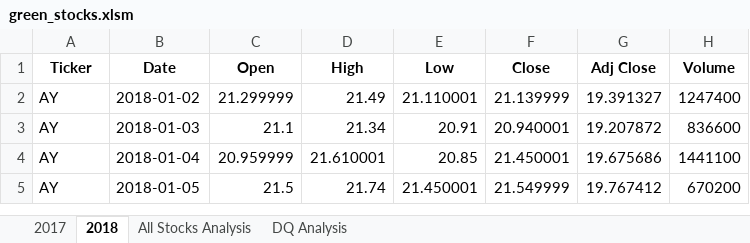
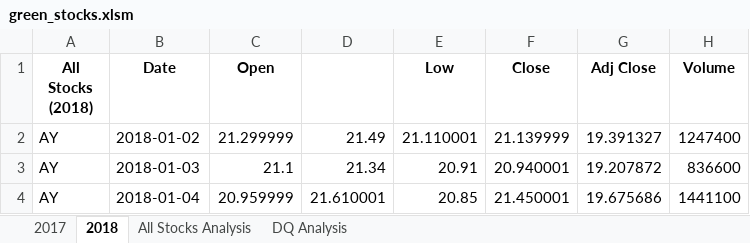
Before and after one commit to risedragon/stocks-analysis, an Excel workbook: green_stocks.xlsm, sheet 2018, drawn as a sheet; only a part is shown; the shorter side is filled out with more unchanged rows; values as stored, in another font and other column widths than the file's, no borders; the diff names each change by its address in the sheet, - before the commit and + after, or states it on an @@ line.

Commit message:
All stocks analysis without inputing ticker name code

```diff
--- a/green_stocks.xlsm (sheet 2018)
+++ b/green_stocks.xlsm (sheet 2018)
-A1: Ticker
+A1: All Stocks (2018)
-D1: High
+D1: (empty)
```
Also changed, not shown: sheet All Stocks Analysis.
